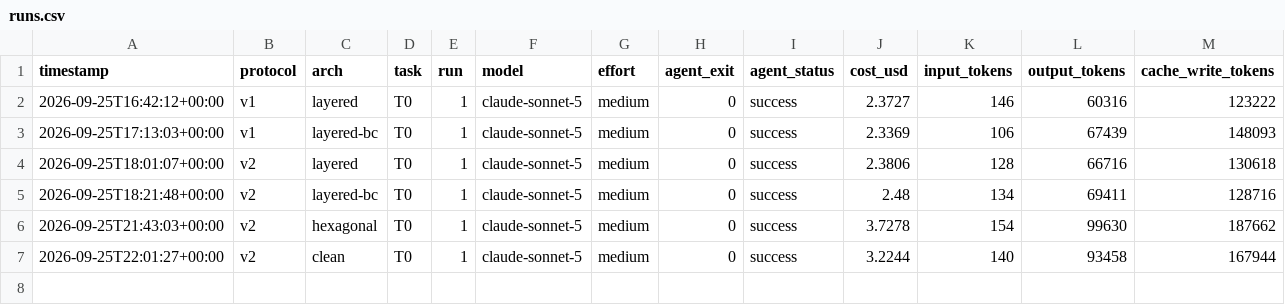
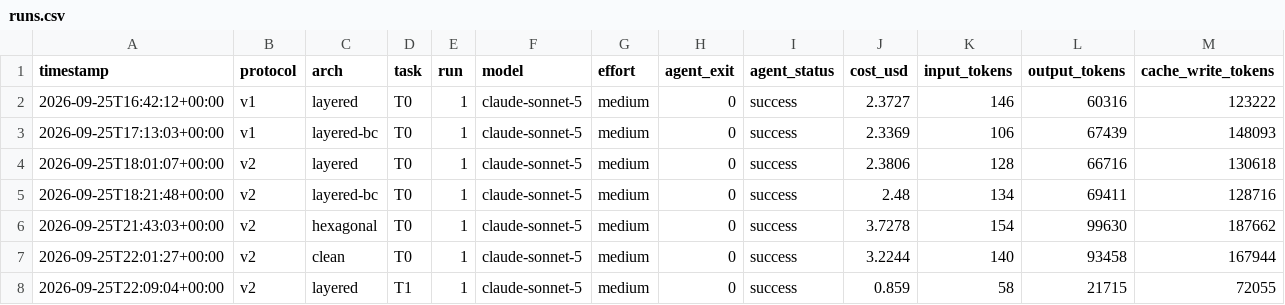
Before and after one commit to leoferolive/eval-arqs, a CSV file: results/runs.csv, drawn as a sheet; only a part is shown; rows hold the shown columns only; the diff names each change by its address in the sheet, - before the commit and + after, or states it on an @@ line.

Commit message:
data: layered T1 run-1

```diff
--- a/results/runs.csv
+++ b/results/runs.csv
+row 8: 2026-09-25T22:09:04+00:00 | v2 | layered | T1 | 1 | claude-sonnet-5 | medium | 0 | success | 0.859 | 58 | 21715 | 72055
```
